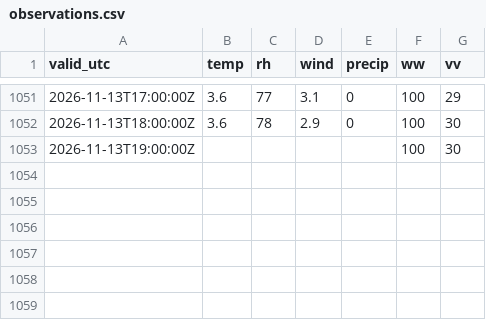
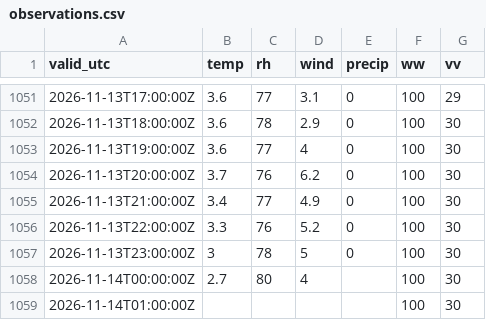
Before and after one commit to PetrBezousek/pocasi-srovnavac, a CSV file: data/observations.csv, drawn as a sheet; only a part is shown, gaps mark what is left out.

```diff
--- a/data/observations.csv
+++ b/data/observations.csv
@@ -1052,2 +1052,8 @@ valid_utc,temp,rh,wind,precip,ww,vv
 2026-11-13T18:00:00Z,3.6,78,2.9,0,100,30
-2026-11-13T19:00:00Z,,,,,100,30
+2026-11-13T19:00:00Z,3.6,77,4,0,100,30
+2026-11-13T20:00:00Z,3.7,76,6.2,0,100,30
+2026-11-13T21:00:00Z,3.4,77,4.9,0,100,30
+2026-11-13T22:00:00Z,3.3,76,5.2,0,100,30
+2026-11-13T23:00:00Z,3,78,5,0,100,30
+2026-11-14T00:00:00Z,2.7,80,4,,100,30
+2026-11-14T01:00:00Z,,,,,100,30
```
Also changed, not shown: data/runs.csv, 2 other files.
